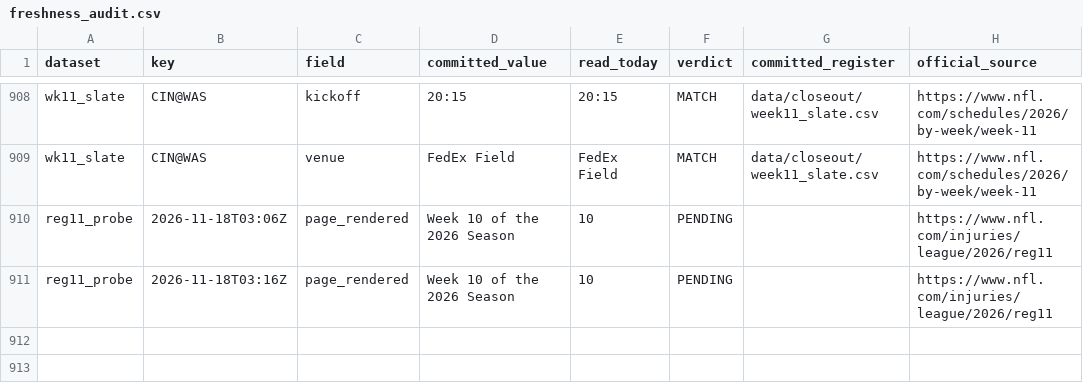
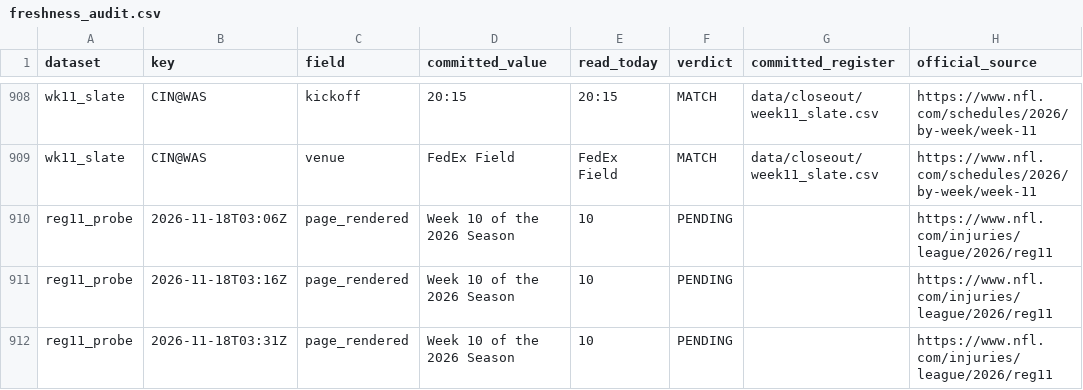
Before and after one commit to karagemop466-tech/X3, a CSV file: data/week11/freshness_audit.csv, drawn as a sheet; only a part is shown, gaps mark what is left out; the diff names each change by its address in the sheet, - before the commit and + after, or states it on an @@ line.

```diff
--- a/data/week11/freshness_audit.csv
+++ b/data/week11/freshness_audit.csv
+row 912: reg11_probe | 2026-11-18T03:31Z | page_rendered | Week 10 of the 2026 Season | 10 | PENDING |  | https://www.nfl.com/injuries/league/2026/reg11
```
Also changed, not shown: data/week11/reg11_probes.csv, 6 other files.
